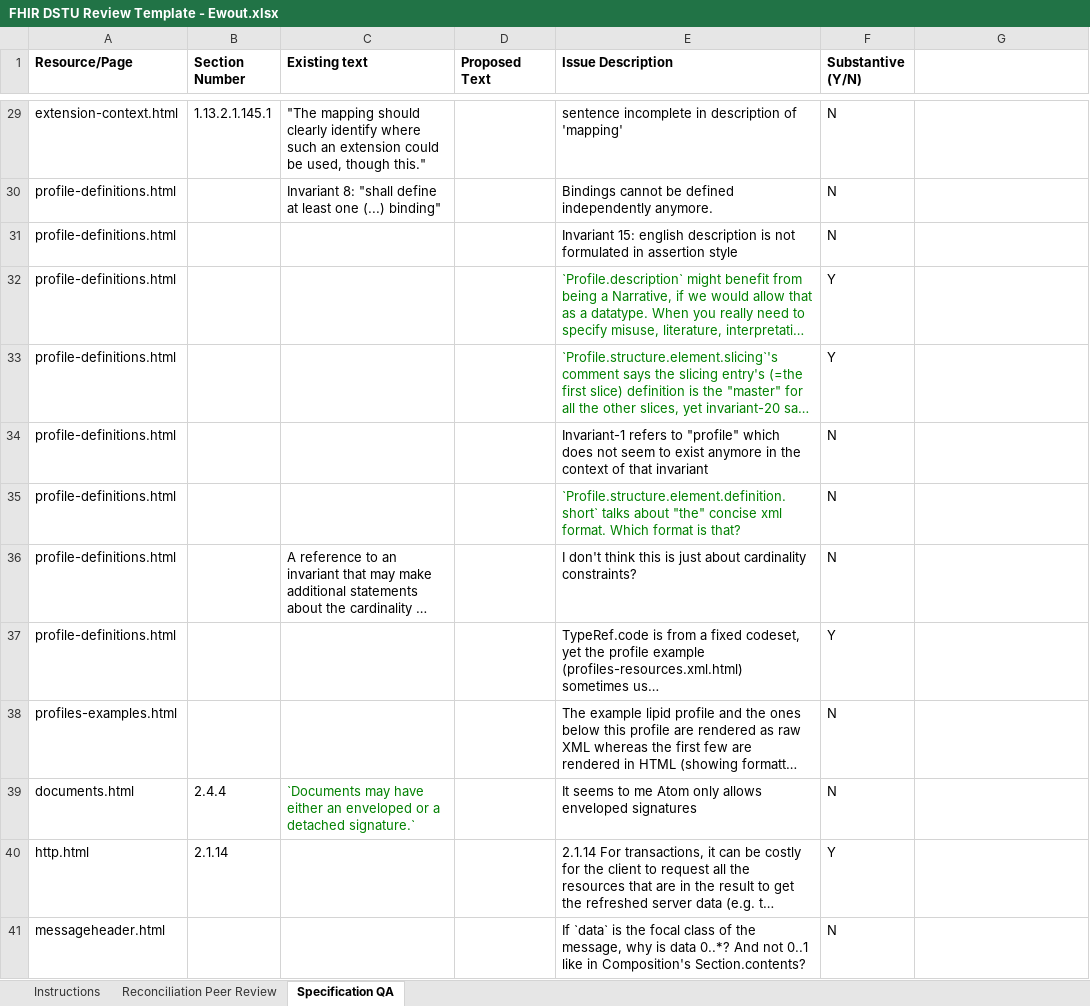
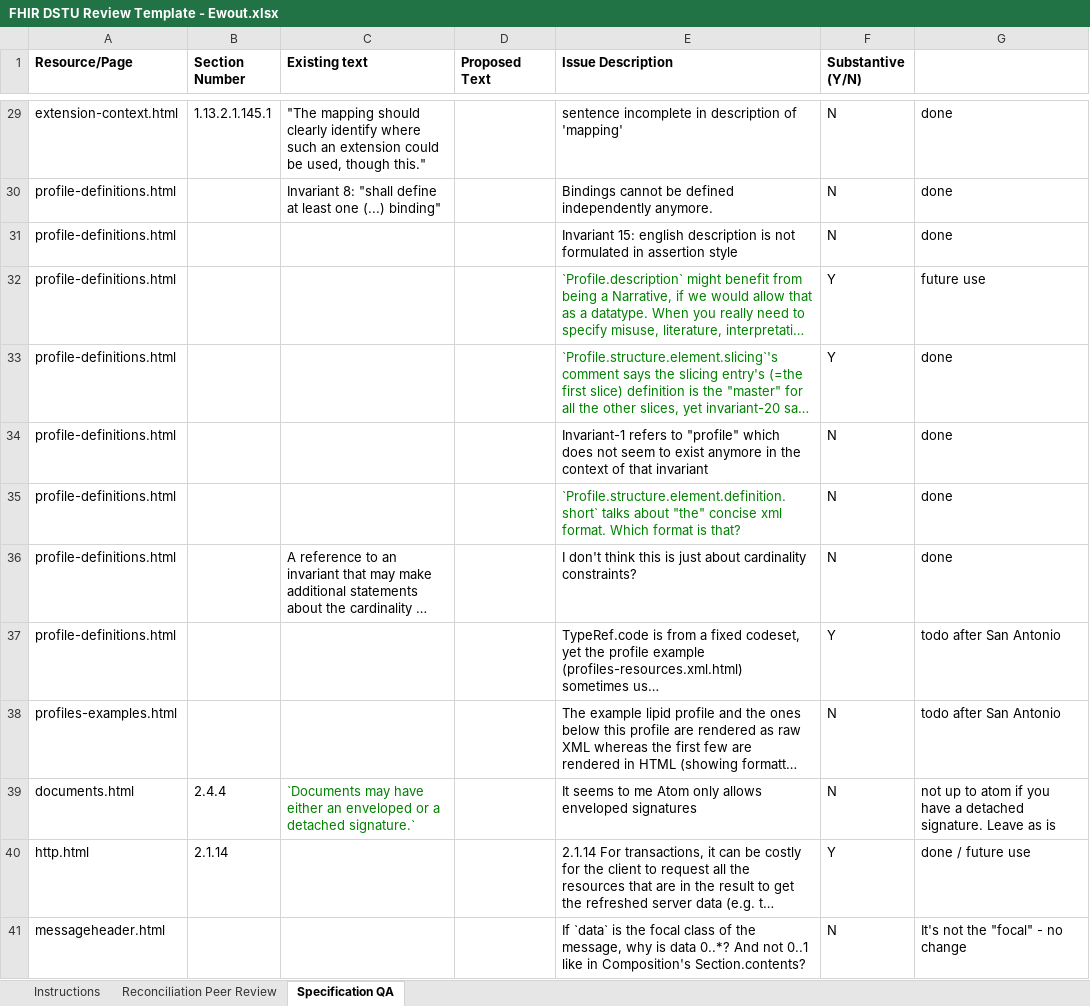
Before and after one commit to kevinpeterson/fhir, an Excel workbook: ballots/2013-09 DSTU/QA/FHIR DSTU Review Template - Ewout.xlsx, sheet Specification QA, drawn as a sheet; only a part is shown, gaps mark what is left out; long unchanged cells end in …; values as stored, in another font and other column widths than the file's, no borders; the diff covers the shown part only; the diff names each change by its address in the sheet, - before the commit and + after, or states it on an @@ line.

```diff
--- a/ballots/2013-09 DSTU/QA/FHIR DSTU Review Template - Ewout.xlsx (sheet Specification QA)
+++ b/ballots/2013-09 DSTU/QA/FHIR DSTU Review Template - Ewout.xlsx (sheet Specification QA)
-G29:G31: (empty)
+G29:G31: done
-G32: (empty)
+G32: future use
-G33:G36: (empty)
+G33:G36: done
-G37:G38: (empty)
+G37:G38: todo after San Antonio
-G39: (empty)
+G39: not up to atom if you have a detached signature. Leave as is
-G40: (empty)
+G40: done / future use
-G41: (empty)
+G41: It's not the "focal" - no change
```
Also changed, not shown: 27 edited cells elsewhere in this sheet, ballots/2013-09 DSTU/QA/FHIR DSTU Review Jan 2014 - Shamil Nizamov.xlsx, ballots/2013-09 DSTU/QA/FHIR DSTU Review Template - Eric Haas.xlsx, 52 other files.
